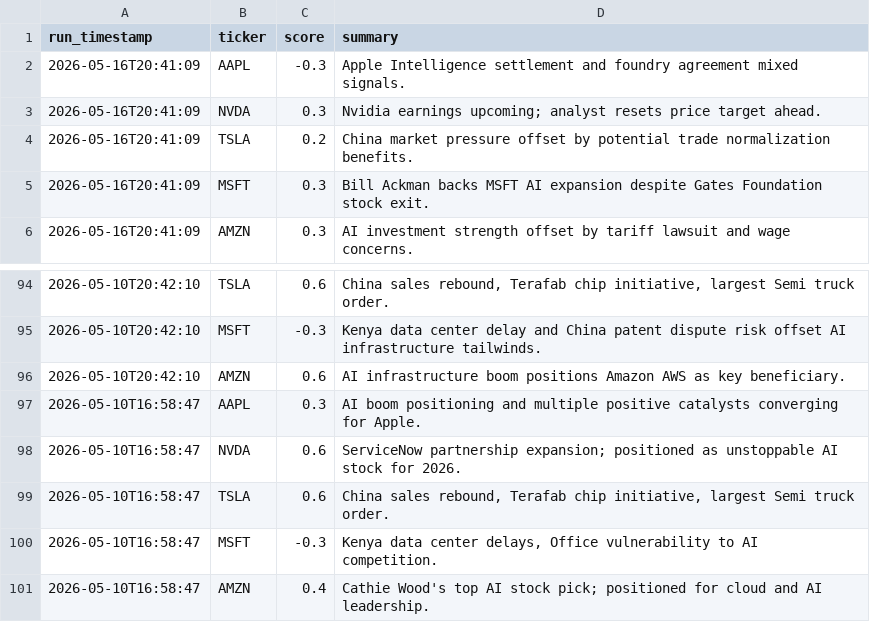
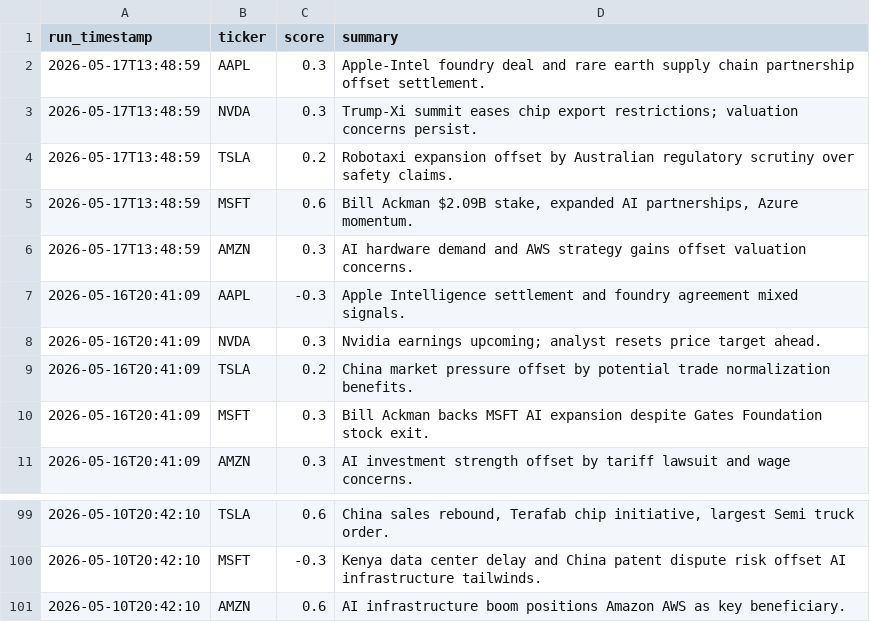
Before and after one commit to williamabrams88-hub/finance---investment-orchestrator, a CSV file: stock-sentiment/reports/scores.csv, drawn as a sheet; only a part is shown, gaps mark what is left out.

```diff
--- a/stock-sentiment/reports/scores.csv
+++ b/stock-sentiment/reports/scores.csv
@@ -1,2 +1,7 @@
 run_timestamp,ticker,score,summary
+2026-05-17T13:48:59,AAPL,0.3,Apple-Intel foundry deal and rare earth supply chain partnership offset settlement.
+2026-05-17T13:48:59,NVDA,0.3,Trump-Xi summit eases chip export restrictions; valuation concerns persist.
+2026-05-17T13:48:59,TSLA,0.2,Robotaxi expansion offset by Australian regulatory scrutiny over safety claims.
+2026-05-17T13:48:59,MSFT,0.6,"Bill Ackman $2.09B stake, expanded AI partnerships, Azure momentum."
+2026-05-17T13:48:59,AMZN,0.3,AI hardware demand and AWS strategy gains offset valuation concerns.
 2026-05-16T20:41:09,AAPL,-0.3,Apple Intelligence settlement and foundry agreement mixed signals.
@@ -96,6 +101 @@ run_timestamp,ticker,score,summary
 2026-05-10T20:42:10,AMZN,0.6,AI infrastructure boom positions Amazon AWS as key beneficiary.
-2026-05-10T16:58:47,AAPL,0.3,AI boom positioning and multiple positive catalysts converging for Apple.
-2026-05-10T16:58:47,NVDA,0.6,ServiceNow partnership expansion; positioned as unstoppable AI stock for 2026.
-2026-05-10T16:58:47,TSLA,0.6,"China sales rebound, Terafab chip initiative, largest Semi truck order."
-2026-05-10T16:58:47,MSFT,-0.3,"Kenya data center delays, Office vulnerability to AI competition."
-2026-05-10T16:58:47,AMZN,0.4,Cathie Wood's top AI stock pick; positioned for cloud and AI leadership.
```
Also changed, not shown: stock-sentiment/reports/daily_digest.csv, stock-sentiment/reports/paper_pnl.csv, 1 other file.
